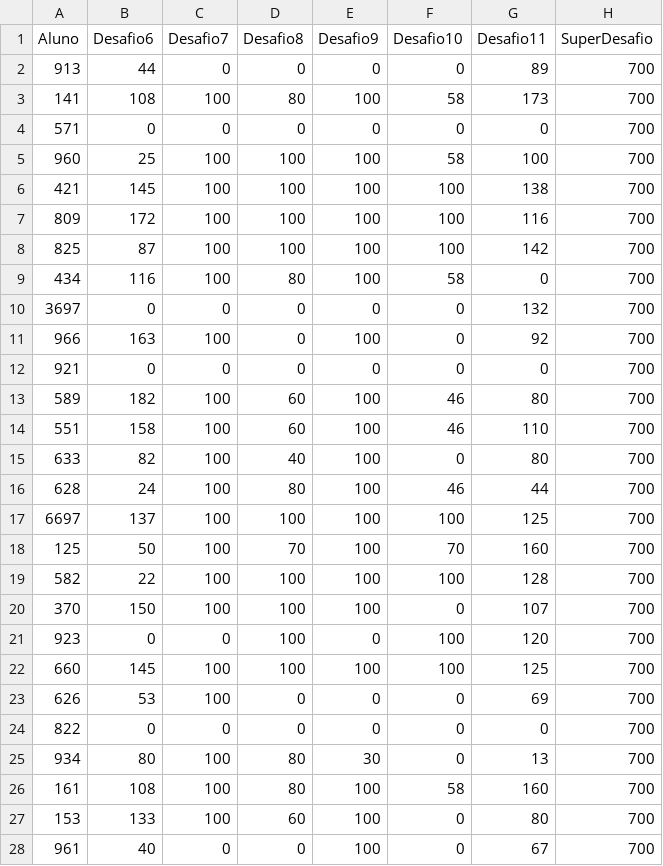
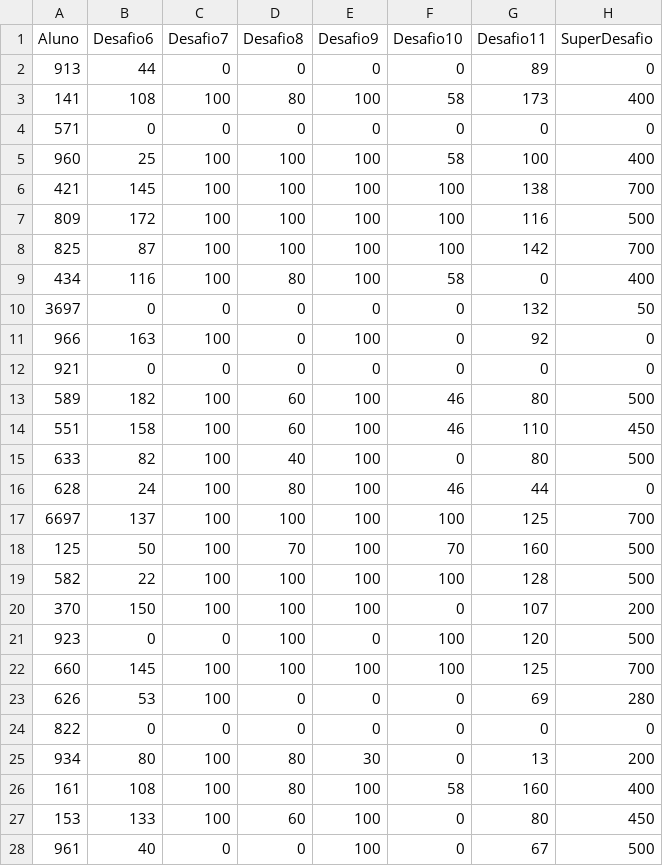
Before and after one commit to ismarfrango/visualizacao, a CSV file: plp_parc_notaF.csv, drawn as a sheet; only a part is shown; the diff covers the shown part only.

Commit message:
Update plp_parc_notaF.csv

```diff
--- a/plp_parc_notaF.csv
+++ b/plp_parc_notaF.csv
@@ -1,28 +1,28 @@
 Aluno,Desafio6,Desafio7,Desafio8,Desafio9,Desafio10,Desafio11,SuperDesafio
-913,44,0,0,0,0,89,700
-141,108,100,80,100,58,173,700
-571,0,0,0,0,0,0,700
-960,25,100,100,100,58,100,700
+913,44,0,0,0,0,89,0
+141,108,100,80,100,58,173,400
+571,0,0,0,0,0,0,0
+960,25,100,100,100,58,100,400
 421,145,100,100,100,100,138,700
-809,172,100,100,100,100,116,700
+809,172,100,100,100,100,116,500
 825,87,100,100,100,100,142,700
-434,116,100,80,100,58,0,700
-3697,0,0,0,0,0,132,700
-966,163,100,0,100,0,92,700
-921,0,0,0,0,0,0,700
-589,182,100,60,100,46,80,700
-551,158,100,60,100,46,110,700
-633,82,100,40,100,0,80,700
-628,24,100,80,100,46,44,700
+434,116,100,80,100,58,0,400
+3697,0,0,0,0,0,132,50
+966,163,100,0,100,0,92,0
+921,0,0,0,0,0,0,0
+589,182,100,60,100,46,80,500
+551,158,100,60,100,46,110,450
+633,82,100,40,100,0,80,500
+628,24,100,80,100,46,44,0
 6697,137,100,100,100,100,125,700
-125,50,100,70,100,70,160,700
-582,22,100,100,100,100,128,700
-370,150,100,100,100,0,107,700
-923,0,0,100,0,100,120,700
+125,50,100,70,100,70,160,500
+582,22,100,100,100,100,128,500
+370,150,100,100,100,0,107,200
+923,0,0,100,0,100,120,500
 660,145,100,100,100,100,125,700
-626,53,100,0,0,0,69,700
-822,0,0,0,0,0,0,700
-934,80,100,80,30,0,13,700
-161,108,100,80,100,58,160,700
-153,133,100,60,100,0,80,700
-961,40,0,0,100,0,67,700
+626,53,100,0,0,0,69,280
+822,0,0,0,0,0,0,0
+934,80,100,80,30,0,13,200
+161,108,100,80,100,58,160,400
+153,133,100,60,100,0,80,450
+961,40,0,0,100,0,67,500
```
Also changed, not shown: 1 edited cell elsewhere in this file.
